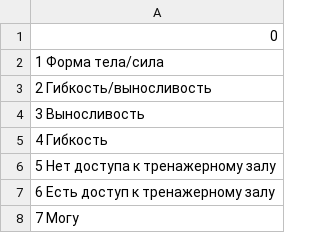
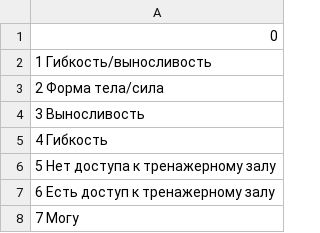
Before and after one commit to MerrikM/KnowledgeEngineering_LW4, a CSV file: demo3/src/main/resources/KnowledgeBase/TableWithEdges2.csv, drawn as a sheet; only a part is shown.

```diff
--- a/demo3/src/main/resources/KnowledgeBase/TableWithEdges2.csv
+++ b/demo3/src/main/resources/KnowledgeBase/TableWithEdges2.csv
@@ -1,4 +1,4 @@
 0
-1 Форма тела/сила
-2 Гибкость/выносливость
+1 Гибкость/выносливость
+2 Форма тела/сила
 3 Выносливость
```
Also changed, not shown: 2 other files.
